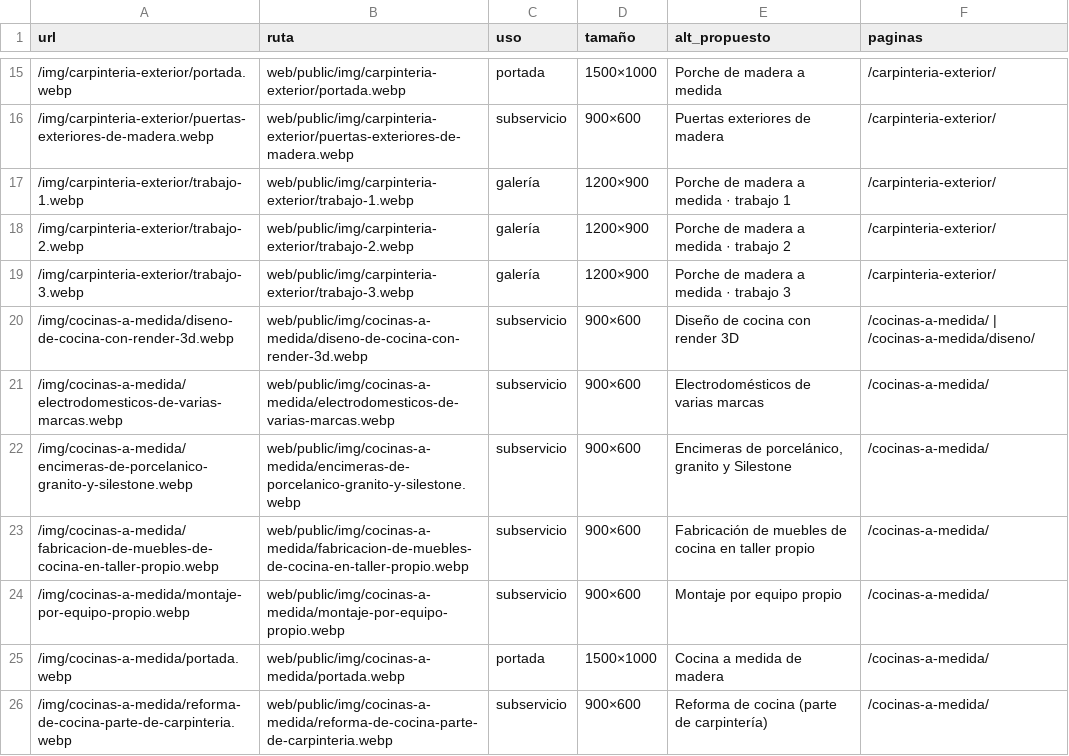
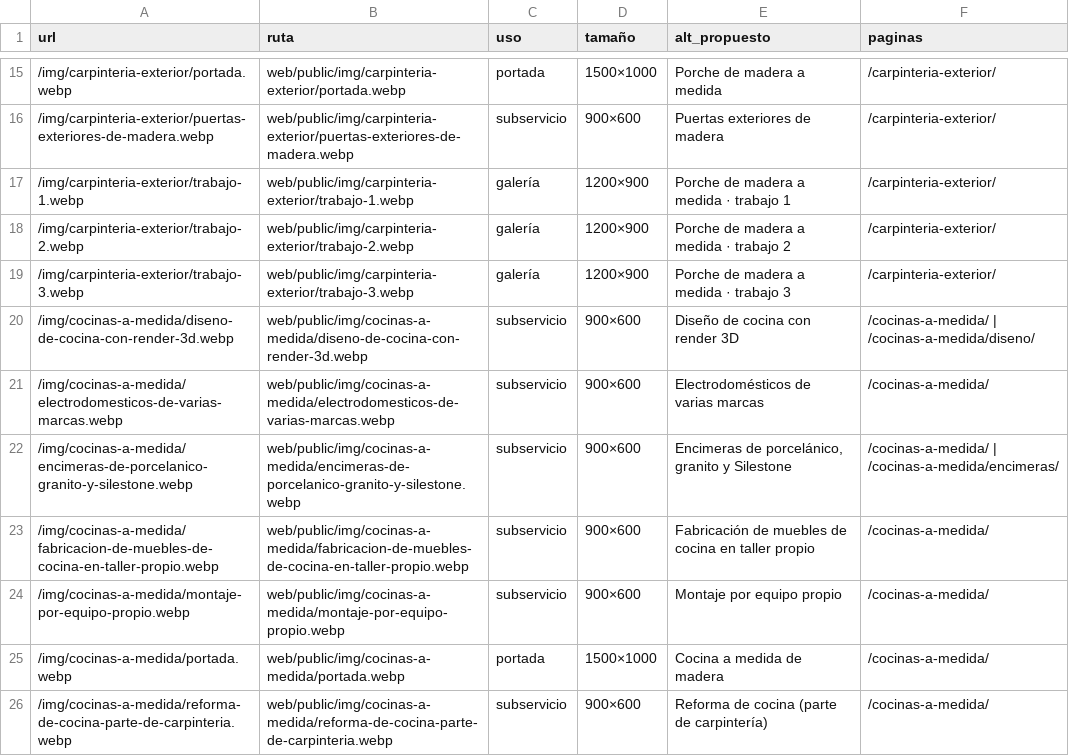
Before and after one commit to Jltafox/carpinteria-pontevedra, a CSV file: web/IMAGENES.csv, drawn as a sheet; only a part is shown, gaps mark what is left out.

```diff
--- a/web/IMAGENES.csv
+++ b/web/IMAGENES.csv
@@ -21,3 +21,3 @@
 /img/cocinas-a-medida/electrodomesticos-de-varias-marcas.webp;web/public/img/cocinas-a-medida/electrodomesticos-de-varias-marcas.webp;subservicio;900×600;Electrodomésticos de varias marcas;/cocinas-a-medida/
-/img/cocinas-a-medida/encimeras-de-porcelanico-granito-y-silestone.webp;web/public/img/cocinas-a-medida/encimeras-de-porcelanico-granito-y-silestone.webp;subservicio;900×600;Encimeras de porcelánico, granito y Silestone;/cocinas-a-medida/
+/img/cocinas-a-medida/encimeras-de-porcelanico-granito-y-silestone.webp;web/public/img/cocinas-a-medida/encimeras-de-porcelanico-granito-y-silestone.webp;subservicio;900×600;Encimeras de porcelánico, granito y Silestone;/cocinas-a-medida/ | /cocinas-a-medida/encimeras/
 /img/cocinas-a-medida/fabricacion-de-muebles-de-cocina-en-taller-propio.webp;web/public/img/cocinas-a-medida/fabricacion-de-muebles-de-cocina-en-taller-propio.webp;subservicio;900×600;Fabricación de muebles de cocina en taller propio;/cocinas-a-medida/
```
Also changed, not shown: 7 other files.
